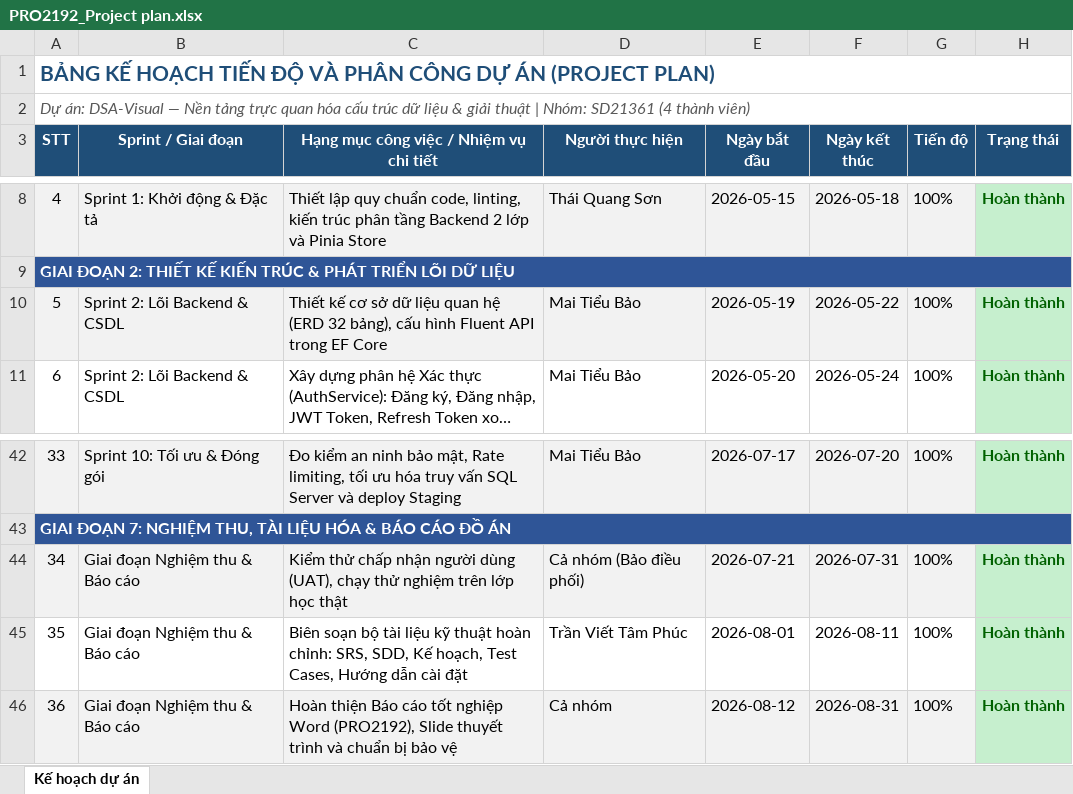
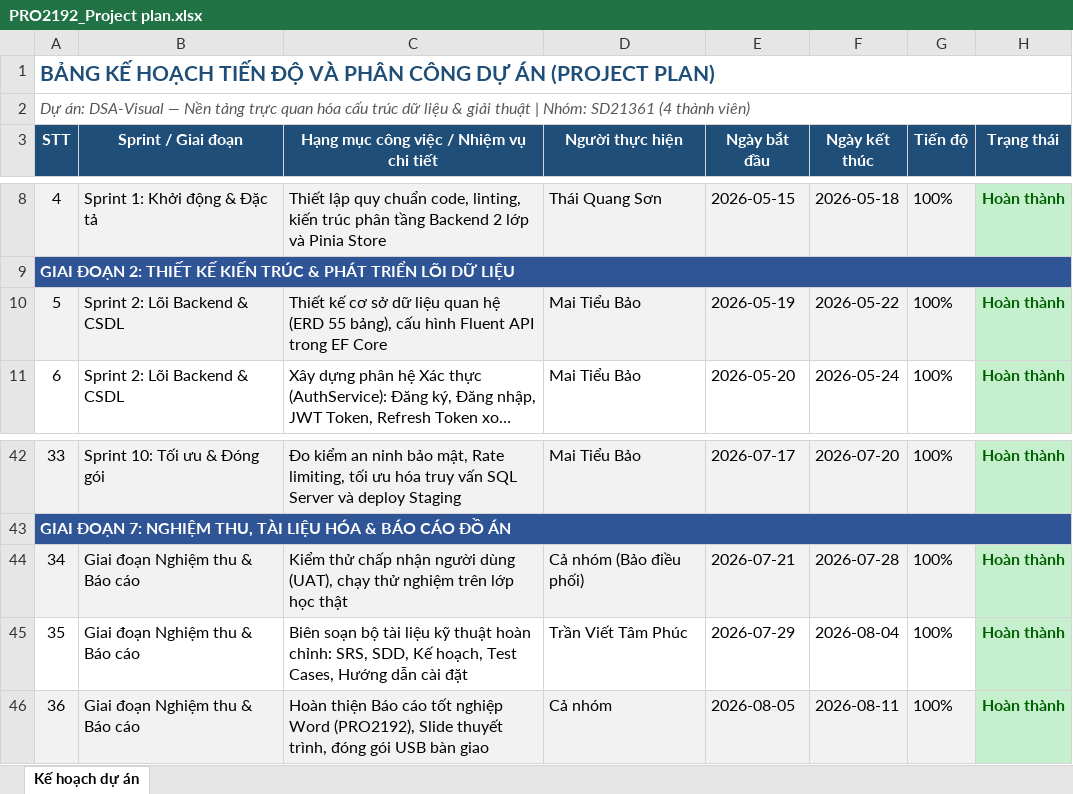
Before and after one commit to Tqson3118/Visualization, an Excel workbook: tailieu/PRO2192_Project plan.xlsx, sheet Kế hoạch dự án, drawn as a sheet; only a part is shown, gaps mark what is left out; long unchanged cells end in …; values as stored, in another font and other column widths than the file's, no borders; the diff names each change by its address in the sheet, - before the commit and + after, or states it on an @@ line.

Commit message:
docs: synchronize PRO2192_Project plan.xlsx with Word report ending strictly on 11/08/2026

```diff
--- a/tailieu/PRO2192_Project plan.xlsx (sheet Kế hoạch dự án)
+++ b/tailieu/PRO2192_Project plan.xlsx (sheet Kế hoạch dự án)
-C10: …hệ (ERD 32 bảng), cấu…
+C10: …hệ (ERD 55 bảng), cấu…
-F44 (Ngày kết thúc): 2026-07-31
+F44 (Ngày kết thúc): 2026-07-28
-E45 (Ngày bắt đầu): 2026-08-01
+E45 (Ngày bắt đầu): 2026-07-29
-F45 (Ngày kết thúc): 2026-08-11
+F45 (Ngày kết thúc): 2026-08-04
-C46: …Slide thuyết trình và chuẩn bị bảo vệ
+C46: …Slide thuyết trình, đóng gói USB bàn giao
-E46 (Ngày bắt đầu): 2026-08-12
+E46 (Ngày bắt đầu): 2026-08-05
-F46 (Ngày kết thúc): 2026-08-31
+F46 (Ngày kết thúc): 2026-08-11
```
